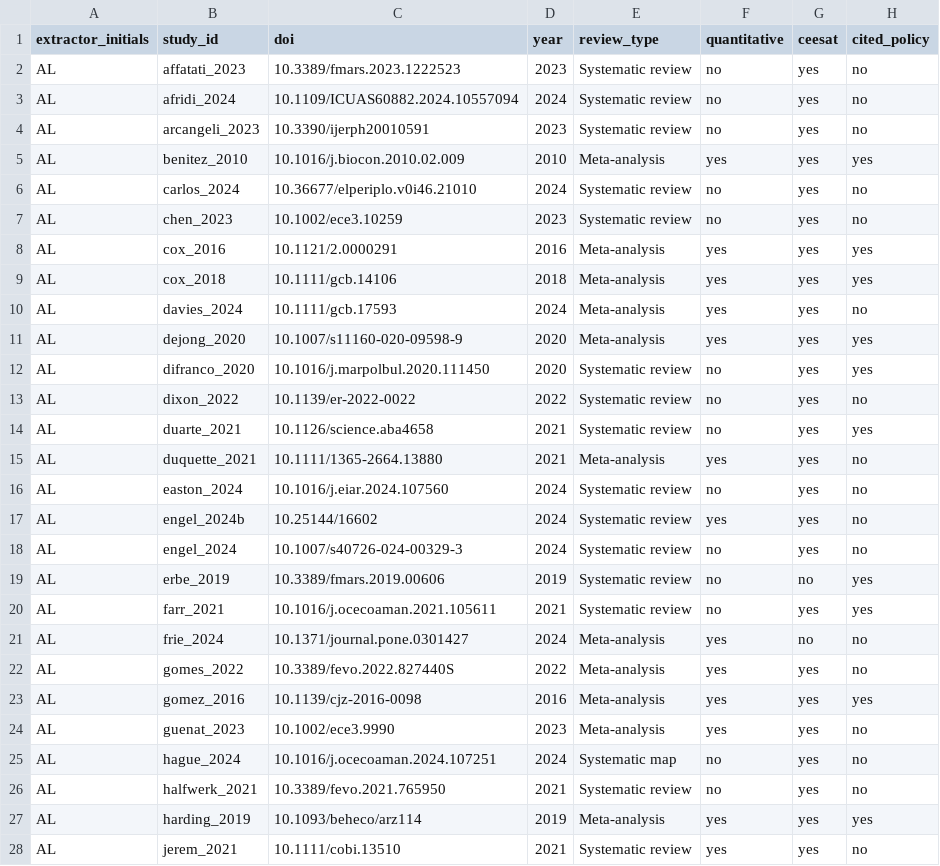
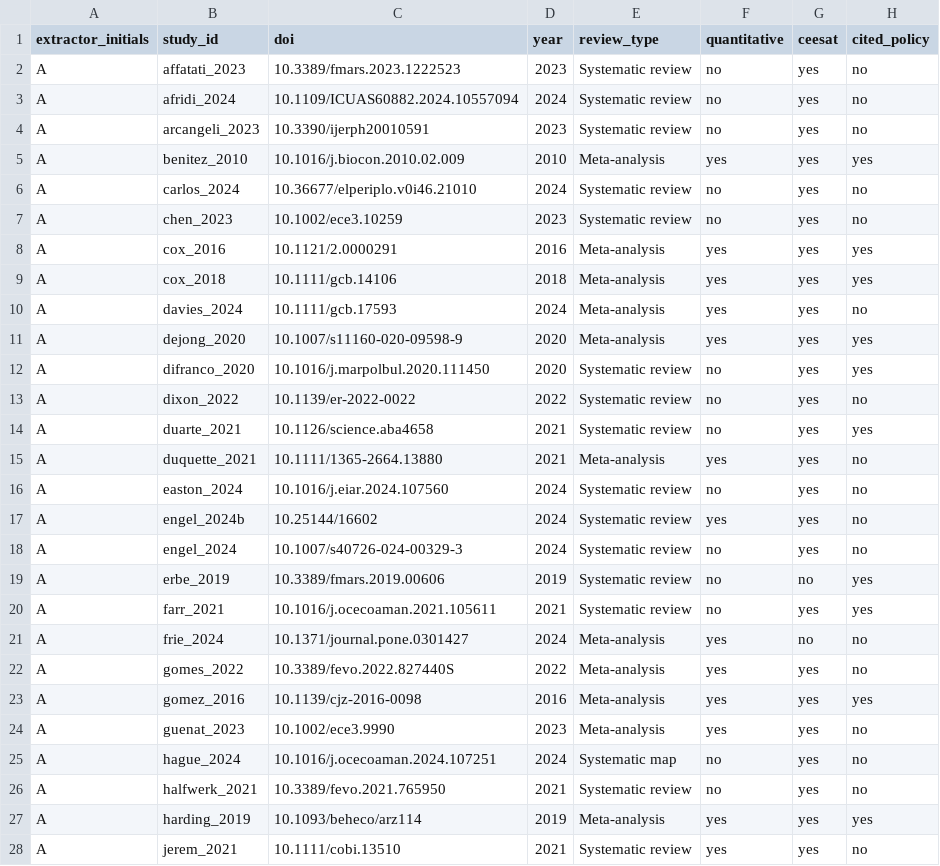
Before and after one commit to AnnaLenzR/Umbrella_review_noise_impact_on_wildlife, a CSV file: Data/Dataset1_map_data_extraction.csv, drawn as a sheet; only a part is shown; the diff covers the shown part only; the diff names each change by its address in the sheet, - before the commit and + after, or states it on an @@ line.

```diff
--- a/Data/Dataset1_map_data_extraction.csv
+++ b/Data/Dataset1_map_data_extraction.csv
-A2:A28 (extractor_initials): AL
+A2:A28 (extractor_initials): A
```
Also changed, not shown: 23 edited cells elsewhere in this file, Data/Dataset4_ceesat_assesments.csv, Metadata/Dataset1_map_data_extraction.csv, 37 other files.
